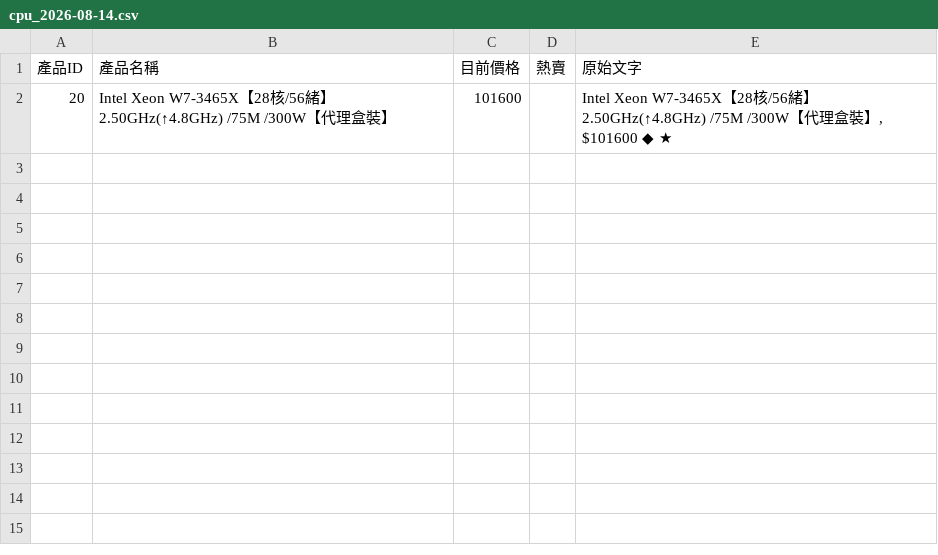
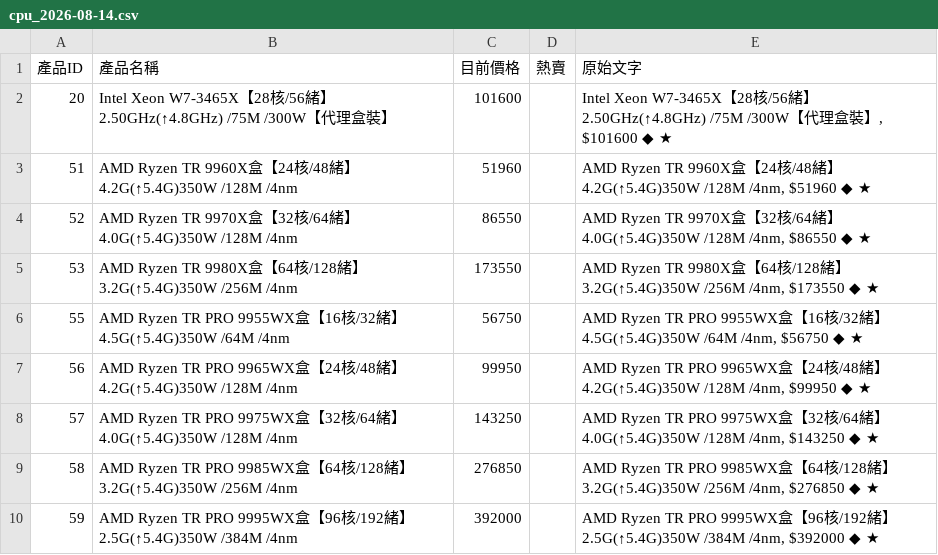
Before and after one commit to yangyang759/vga-report, a CSV file: coolpc_vga_data/cpu_2026-08-14.csv, drawn as a sheet; the diff names each change by its address in the sheet, - before the commit and + after, or states it on an @@ line.

```diff
--- a/coolpc_vga_data/cpu_2026-08-14.csv
+++ b/coolpc_vga_data/cpu_2026-08-14.csv
+row 3: 51 | AMD Ryzen TR 9960X盒【24核/48緒】4.2G(↑5.4G)350W /128M /4nm | 51960 |  | AMD Ryzen TR 9960X盒【24核/48緒】4.2G(↑5.4G)350W /128M /4nm, $51960 ◆ ★
+row 4: 52 | AMD Ryzen TR 9970X盒【32核/64緒】4.0G(↑5.4G)350W /128M /4nm | 86550 |  | AMD Ryzen TR 9970X盒【32核/64緒】4.0G(↑5.4G)350W /128M /4nm, $86550 ◆ ★
+row 5: 53 | AMD Ryzen TR 9980X盒【64核/128緒】3.2G(↑5.4G)350W /256M /4nm | 173550 |  | AMD Ryzen TR 9980X盒【64核/128緒】3.2G(↑5.4G)350W /256M /4nm, $173550 ◆ ★
+row 6: 55 | AMD Ryzen TR PRO 9955WX盒【16核/32緒】4.5G(↑5.4G)350W /64M /4nm | 56750 |  | AMD Ryzen TR PRO 9955WX盒【16核/32緒】4.5G(↑5.4G)350W /64M /4nm, $56750 ◆ ★
+row 7: 56 | AMD Ryzen TR PRO 9965WX盒【24核/48緒】4.2G(↑5.4G)350W /128M /4nm | 99950 |  | AMD Ryzen TR PRO 9965WX盒【24核/48緒】4.2G(↑5.4G)350W /128M /4nm, $99950 ◆ ★
+row 8: 57 | AMD Ryzen TR PRO 9975WX盒【32核/64緒】4.0G(↑5.4G)350W /128M /4nm | 143250 |  | AMD Ryzen TR PRO 9975WX盒【32核/64緒】4.0G(↑5.4G)350W /128M /4nm, $143250 ◆ ★
+row 9: 58 | AMD Ryzen TR PRO 9985WX盒【64核/128緒】3.2G(↑5.4G)350W /256M /4nm | 276850 |  | AMD Ryzen TR PRO 9985WX盒【64核/128緒】3.2G(↑5.4G)350W /256M /4nm, $276850 ◆ ★
+row 10: 59 | AMD Ryzen TR PRO 9995WX盒【96核/192緒】2.5G(↑5.4G)350W /384M /4nm | 392000 |  | AMD Ryzen TR PRO 9995WX盒【96核/192緒】2.5G(↑5.4G)350W /384M /4nm, $392000 ◆ ★
```
Also changed, not shown: coolpc_vga_data/cpu_history.csv, coolpc_vga_data/dgx_history.csv, 5 other files.
